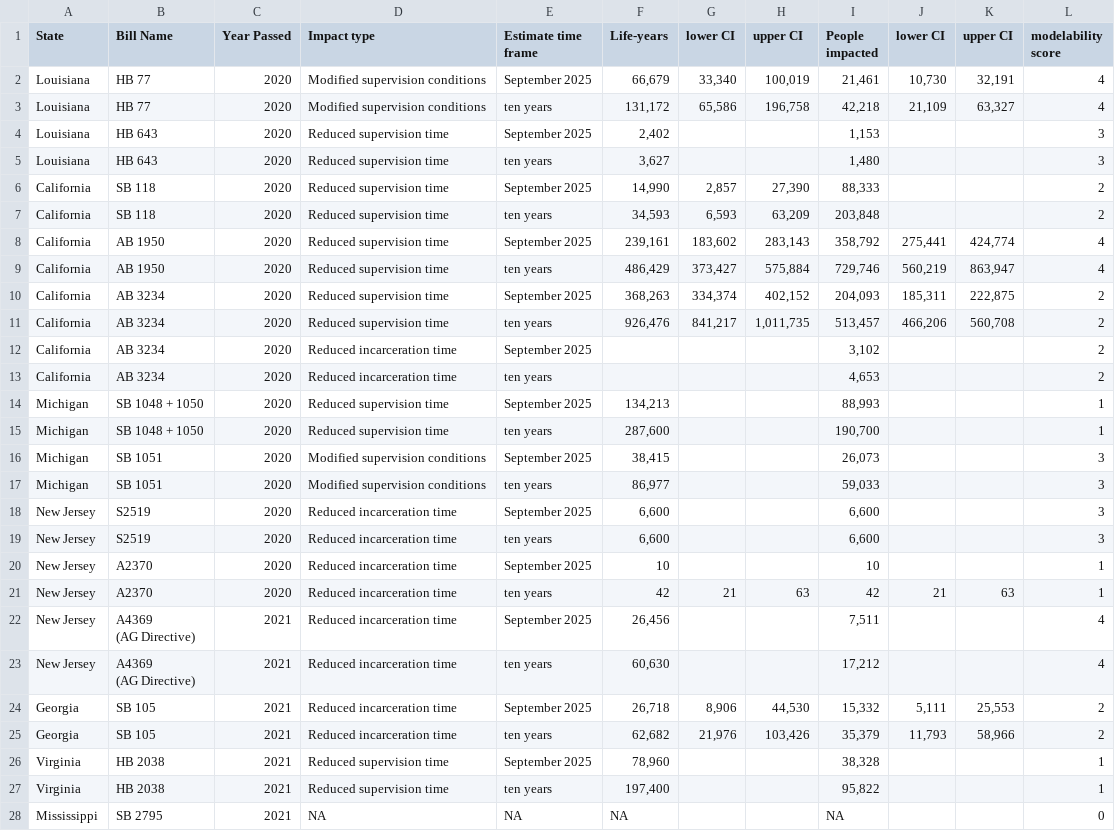
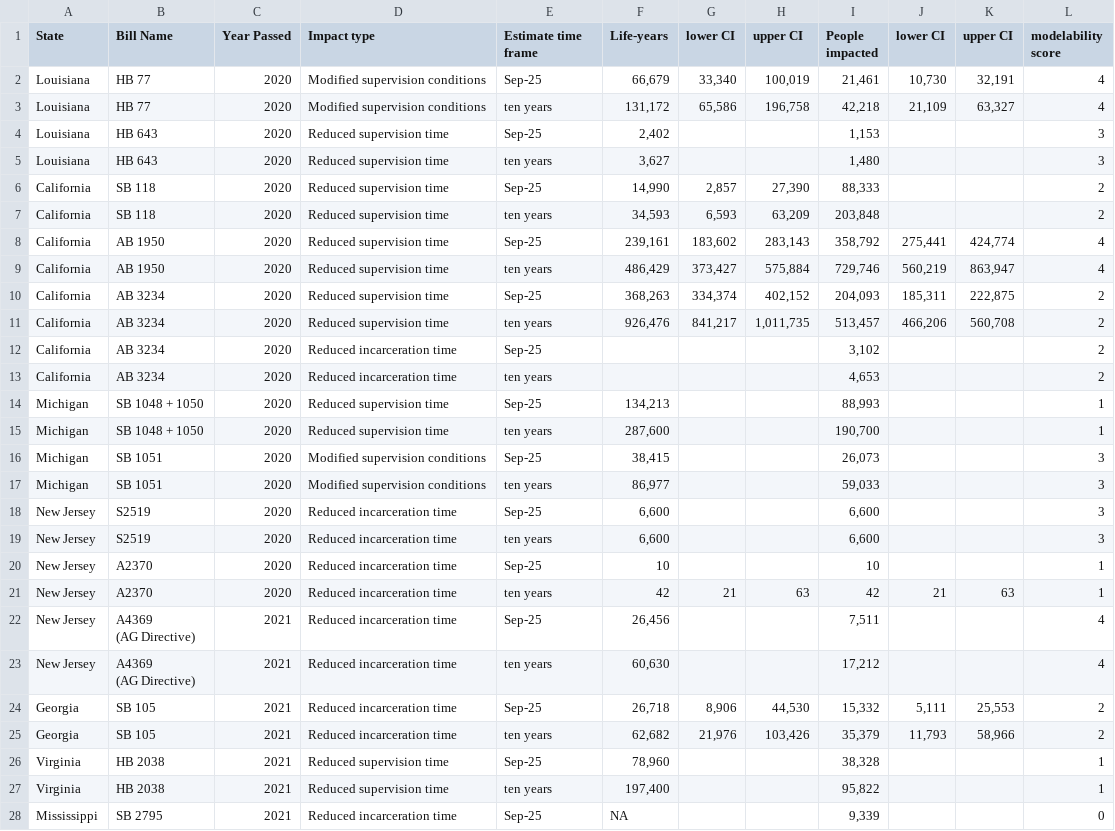
Before and after one commit to REFORM-Alliance/recidiviz-projections, a CSV file: data-raw/recidiviz-projections-total.csv, drawn as a sheet; only a part is shown; the diff covers the shown part only.

```diff
--- a/data-raw/recidiviz-projections-total.csv
+++ b/data-raw/recidiviz-projections-total.csv
@@ -1,30 +1,30 @@
 State,Bill Name,Year Passed,Impact type,Estimate time frame,Life-years,lower CI,upper CI,People impacted,lower CI,upper CI,modelability score
-Louisiana,HB 77,2020,Modified supervision conditions,September 2025,"66,679","33,340","100,019","21,461","10,730","32,191",4
+Louisiana,HB 77,2020,Modified supervision conditions,Sep-25,"66,679","33,340","100,019","21,461","10,730","32,191",4
 Louisiana,HB 77,2020,Modified supervision conditions,ten years,"131,172","65,586","196,758","42,218","21,109","63,327",4
-Louisiana,HB 643,2020,Reduced supervision time,September 2025,"2,402",,,"1,153",,,3
+Louisiana,HB 643,2020,Reduced supervision time,Sep-25,"2,402",,,"1,153",,,3
 Louisiana,HB 643,2020,Reduced supervision time,ten years,"3,627",,,"1,480",,,3
-California,SB 118,2020,Reduced supervision time,September 2025,"14,990","2,857","27,390","88,333",,,2
+California,SB 118,2020,Reduced supervision time,Sep-25,"14,990","2,857","27,390","88,333",,,2
 California,SB 118,2020,Reduced supervision time,ten years,"34,593","6,593","63,209","203,848",,,2
-California,AB 1950,2020,Reduced supervision time,September 2025,"239,161","183,602","283,143","358,792","275,441","424,774",4
+California,AB 1950,2020,Reduced supervision time,Sep-25,"239,161","183,602","283,143","358,792","275,441","424,774",4
 California,AB 1950,2020,Reduced supervision time,ten years,"486,429","373,427","575,884","729,746","560,219","863,947",4
-California,AB 3234,2020,Reduced supervision time,September 2025,"368,263","334,374","402,152","204,093","185,311","222,875",2
+California,AB 3234,2020,Reduced supervision time,Sep-25,"368,263","334,374","402,152","204,093","185,311","222,875",2
 California,AB 3234,2020,Reduced supervision time,ten years,"926,476","841,217","1,011,735","513,457","466,206","560,708",2
-California,AB 3234,2020,Reduced incarceration time,September 2025,,,,"3,102",,,2
+California,AB 3234,2020,Reduced incarceration time,Sep-25,,,,"3,102",,,2
 California,AB 3234,2020,Reduced incarceration time,ten years,,,,"4,653",,,2
-Michigan,SB 1048 + 1050,2020,Reduced supervision time,September 2025,"134,213",,,"88,993",,,1
+Michigan,SB 1048 + 1050,2020,Reduced supervision time,Sep-25,"134,213",,,"88,993",,,1
 Michigan,SB 1048 + 1050,2020,Reduced supervision time,ten years,"287,600",,,"190,700",,,1
-Michigan,SB 1051,2020,Modified supervision conditions,September 2025,"38,415",,,"26,073",,,3
+Michigan,SB 1051,2020,Modified supervision conditions,Sep-25,"38,415",,,"26,073",,,3
 Michigan,SB 1051,2020,Modified supervision conditions,ten years,"86,977",,,"59,033",,,3
-New Jersey,S2519,2020,Reduced incarceration time,September 2025,"6,600",,,"6,600",,,3
+New Jersey,S2519,2020,Reduced incarceration time,Sep-25,"6,600",,,"6,600",,,3
 New Jersey,S2519,2020,Reduced incarceration time,ten years,"6,600",,,"6,600",,,3
-New Jersey,A2370,2020,Reduced incarceration time,September 2025,10,,,10,,,1
+New Jersey,A2370,2020,Reduced incarceration time,Sep-25,10,,,10,,,1
 New Jersey,A2370,2020,Reduced incarceration time,ten years,42,21,63,42,21,63,1
-New Jersey,"A4369
-(AG Directive)",2021,Reduced incarceration time,September 2025,"26,456",,,"7,511",,,4
+New Jersey,"A4369
+(AG Directive)",2021,Reduced incarceration time,Sep-25,"26,456",,,"7,511",,,4
 New Jersey,"A4369
 (AG Directive)",2021,Reduced incarceration time,ten years,"60,630",,,"17,212",,,4
-Georgia,SB 105,2021,Reduced incarceration time,September 2025,"26,718","8,906","44,530","15,332","5,111","25,553",2
+Georgia,SB 105,2021,Reduced incarceration time,Sep-25,"26,718","8,906","44,530","15,332","5,111","25,553",2
 Georgia,SB 105,2021,Reduced incarceration time,ten years,"62,682","21,976","103,426","35,379","11,793","58,966",2
-Virginia,HB 2038,2021,Reduced supervision time,September 2025,"78,960",,,"38,328",,,1
+Virginia,HB 2038,2021,Reduced supervision time,Sep-25,"78,960",,,"38,328",,,1
 Virginia,HB 2038,2021,Reduced supervision time,ten years,"197,400",,,"95,822",,,1
-Mississippi,SB 2795,2021,NA,NA,NA,,,NA,,,0
+Mississippi,SB 2795,2021,Reduced incarceration time,Sep-25,NA,,,"9,339",,,0
```
Also changed, not shown: 9 edited cells elsewhere in this file, 3 other files.
